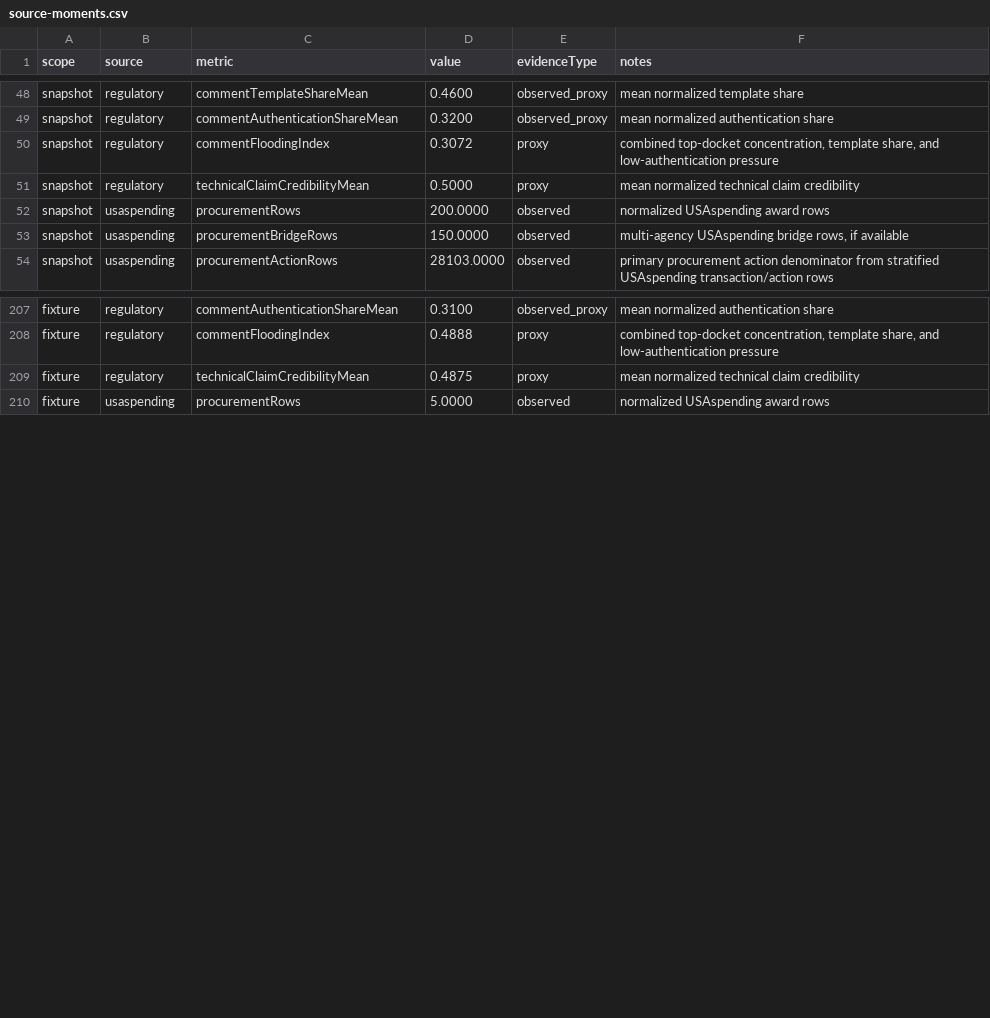
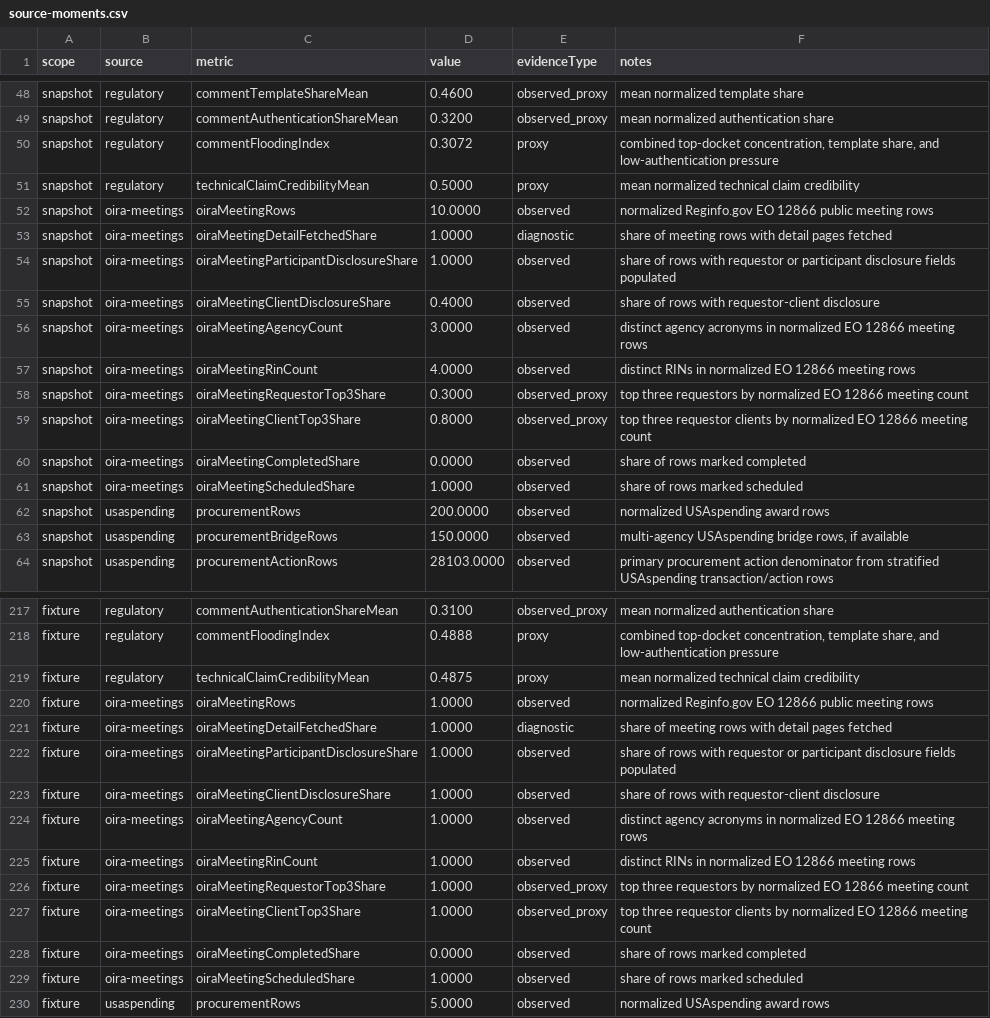
Before and after one commit to Jacoba1100254352/lobby-capture-simulator, a CSV file: reports/source-moments.csv, drawn as a sheet; only a part is shown, gaps mark what is left out.

Commit message:
Regenerate artifacts with OIRA meeting bridge

```diff
--- a/reports/source-moments.csv
+++ b/reports/source-moments.csv
@@ -51,2 +51,12 @@ snapshot,regulatory,commentFloodingIndex,0.3072,proxy,"combined top-docket conce
 snapshot,regulatory,technicalClaimCredibilityMean,0.5000,proxy,mean normalized technical claim credibility
+snapshot,oira-meetings,oiraMeetingRows,10.0000,observed,normalized Reginfo.gov EO 12866 public meeting rows
+snapshot,oira-meetings,oiraMeetingDetailFetchedShare,1.0000,diagnostic,share of meeting rows with detail pages fetched
+snapshot,oira-meetings,oiraMeetingParticipantDisclosureShare,1.0000,observed,share of rows with requestor or participant disclosure fields populated
+snapshot,oira-meetings,oiraMeetingClientDisclosureShare,0.4000,observed,share of rows with requestor-client disclosure
+snapshot,oira-meetings,oiraMeetingAgencyCount,3.0000,observed,distinct agency acronyms in normalized EO 12866 meeting rows
+snapshot,oira-meetings,oiraMeetingRinCount,4.0000,observed,distinct RINs in normalized EO 12866 meeting rows
+snapshot,oira-meetings,oiraMeetingRequestorTop3Share,0.3000,observed_proxy,top three requestors by normalized EO 12866 meeting count
+snapshot,oira-meetings,oiraMeetingClientTop3Share,0.8000,observed_proxy,top three requestor clients by normalized EO 12866 meeting count
+snapshot,oira-meetings,oiraMeetingCompletedShare,0.0000,observed,share of rows marked completed
+snapshot,oira-meetings,oiraMeetingScheduledShare,1.0000,observed,share of rows marked scheduled
 snapshot,usaspending,procurementRows,200.0000,observed,normalized USAspending award rows
@@ -209,2 +219,12 @@ fixture,regulatory,commentFloodingIndex,0.4888,proxy,"combined top-docket concen
 fixture,regulatory,technicalClaimCredibilityMean,0.4875,proxy,mean normalized technical claim credibility
+fixture,oira-meetings,oiraMeetingRows,1.0000,observed,normalized Reginfo.gov EO 12866 public meeting rows
+fixture,oira-meetings,oiraMeetingDetailFetchedShare,1.0000,diagnostic,share of meeting rows with detail pages fetched
+fixture,oira-meetings,oiraMeetingParticipantDisclosureShare,1.0000,observed,share of rows with requestor or participant disclosure fields populated
+fixture,oira-meetings,oiraMeetingClientDisclosureShare,1.0000,observed,share of rows with requestor-client disclosure
+fixture,oira-meetings,oiraMeetingAgencyCount,1.0000,observed,distinct agency acronyms in normalized EO 12866 meeting rows
+fixture,oira-meetings,oiraMeetingRinCount,1.0000,observed,distinct RINs in normalized EO 12866 meeting rows
+fixture,oira-meetings,oiraMeetingRequestorTop3Share,1.0000,observed_proxy,top three requestors by normalized EO 12866 meeting count
+fixture,oira-meetings,oiraMeetingClientTop3Share,1.0000,observed_proxy,top three requestor clients by normalized EO 12866 meeting count
+fixture,oira-meetings,oiraMeetingCompletedShare,0.0000,observed,share of rows marked completed
+fixture,oira-meetings,oiraMeetingScheduledShare,1.0000,observed,share of rows marked scheduled
 fixture,usaspending,procurementRows,5.0000,observed,normalized USAspending award rows
```
Also changed, not shown: reports/archive-handoff-manifest.csv, reports/claim-boundary-audit.csv, 31 other files.
